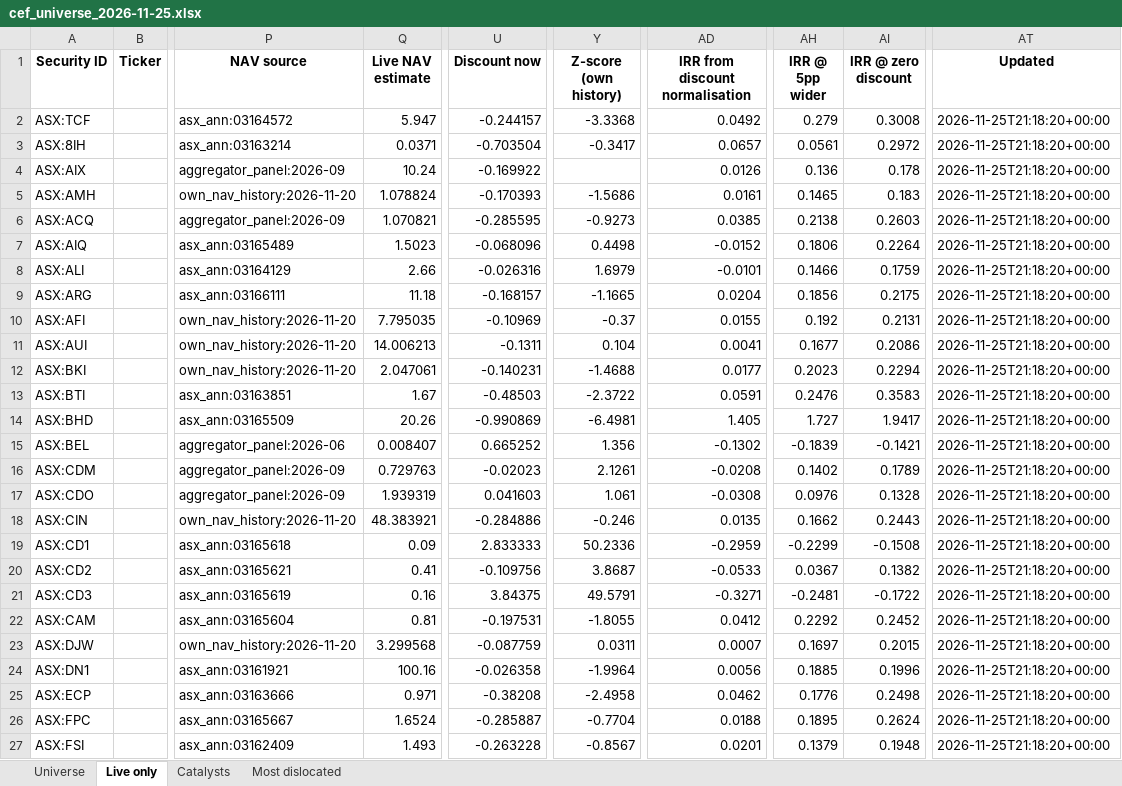
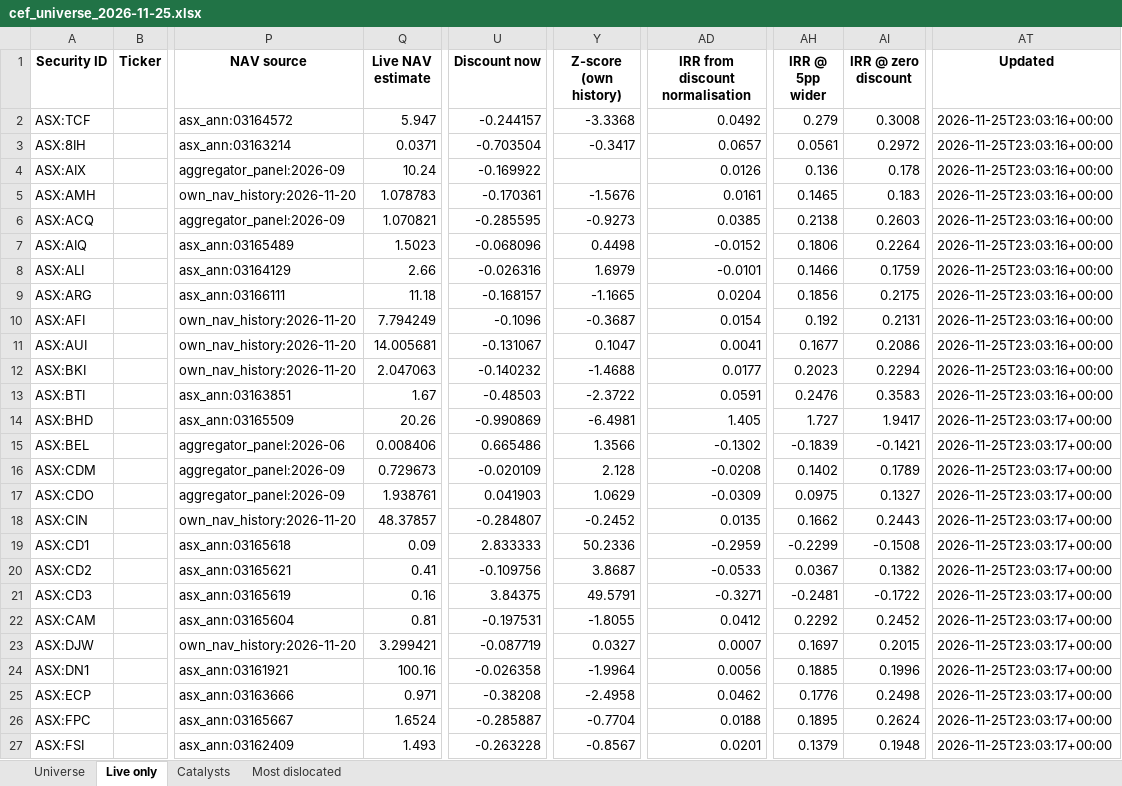
Before and after one commit to hdcapital/cef-research, an Excel workbook: outputs/live/cef_universe_2026-11-25.xlsx, sheet Live only, drawn as a sheet; only a part is shown, gaps mark what is left out; values as stored, in another font and other column widths than the file's, no borders; the diff covers the shown part only; the diff names each change by its address in the sheet, - before the commit and + after, or states it on an @@ line.

```diff
--- a/outputs/live/cef_universe_2026-11-25.xlsx (sheet Live only)
+++ b/outputs/live/cef_universe_2026-11-25.xlsx (sheet Live only)
-AT2:AT13 (Updated): 2026-11-25T21:18:20+00:00
+AT2:AT13 (Updated): 2026-11-25T23:03:16+00:00
-Q5 (Live NAV estimate): 1.078824
+Q5 (Live NAV estimate): 1.078783
-U5 (Discount now): -0.170393
+U5 (Discount now): -0.170361
-Y5 (Z-score (own history)): -1.5686
+Y5 (Z-score (own history)): -1.5676
-Q10 (Live NAV estimate): 7.795035
+Q10 (Live NAV estimate): 7.794249
-U10 (Discount now): -0.10969
+U10 (Discount now): -0.1096
-Y10 (Z-score (own history)): -0.37
+Y10 (Z-score (own history)): -0.3687
-AD10 (IRR from discount normalisation): 0.0155
+AD10 (IRR from discount normalisation): 0.0154
-Q11 (Live NAV estimate): 14.006213
+Q11 (Live NAV estimate): 14.005681
-U11 (Discount now): -0.1311
+U11 (Discount now): -0.131067
-Y11 (Z-score (own history)): 0.104
+Y11 (Z-score (own history)): 0.1047
-Q12 (Live NAV estimate): 2.047061
+Q12 (Live NAV estimate): 2.047063
-U12 (Discount now): -0.140231
+U12 (Discount now): -0.140232
-AT14:AT27 (Updated): 2026-11-25T21:18:20+00:00
+AT14:AT27 (Updated): 2026-11-25T23:03:17+00:00
-Q15 (Live NAV estimate): 0.008407
+Q15 (Live NAV estimate): 0.008406
-U15 (Discount now): 0.665252
+U15 (Discount now): 0.665486
-Y15 (Z-score (own history)): 1.356
+Y15 (Z-score (own history)): 1.3566
-Q16 (Live NAV estimate): 0.729763
+Q16 (Live NAV estimate): 0.729673
-U16 (Discount now): -0.02023
+U16 (Discount now): -0.020109
-Y16 (Z-score (own history)): 2.1261
+Y16 (Z-score (own history)): 2.128
-Q17 (Live NAV estimate): 1.939319
+Q17 (Live NAV estimate): 1.938761
-U17 (Discount now): 0.041603
+U17 (Discount now): 0.041903
-Y17 (Z-score (own history)): 1.061
+Y17 (Z-score (own history)): 1.0629
-AD17 (IRR from discount normalisation): -0.0308
+AD17 (IRR from discount normalisation): -0.0309
-AH17 (IRR @ 5pp wider): 0.0976
+AH17 (IRR @ 5pp wider): 0.0975
-AI17 (IRR @ zero discount): 0.1328
+AI17 (IRR @ zero discount): 0.1327
-Q18 (Live NAV estimate): 48.383921
+Q18 (Live NAV estimate): 48.37857
-U18 (Discount now): -0.284886
+U18 (Discount now): -0.284807
-Y18 (Z-score (own history)): -0.246
+Y18 (Z-score (own history)): -0.2452
-Q23 (Live NAV estimate): 3.299568
+Q23 (Live NAV estimate): 3.299421
-U23 (Discount now): -0.087759
+U23 (Discount now): -0.087719
-Y23 (Z-score (own history)): 0.0311
+Y23 (Z-score (own history)): 0.0327
```
Also changed, not shown: 555 edited cells elsewhere in this sheet, sheet Universe, sheet Most dislocated, 14 other files.
